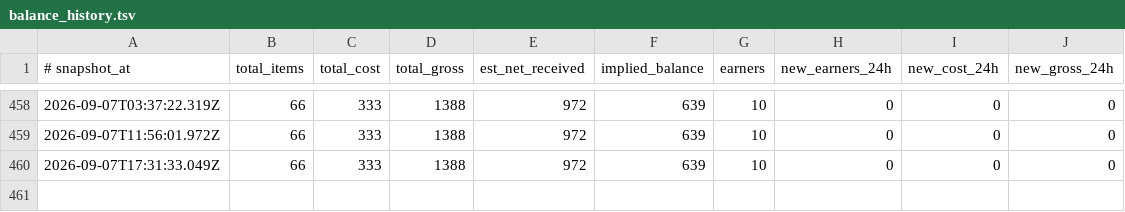
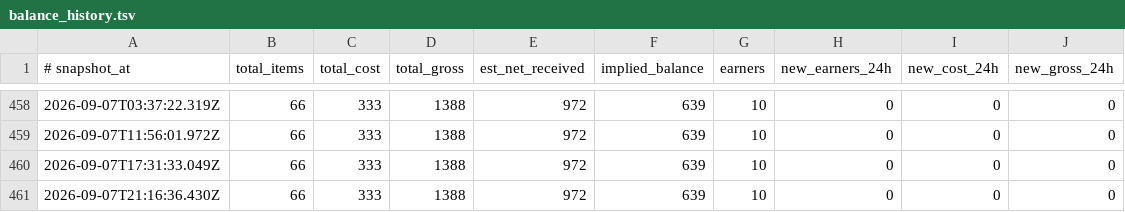
Before and after one commit to eliolatifllari513-coder/sn-monetization-runtime, a TSV file: data/ledger/balance_history.tsv, drawn as a sheet; only a part is shown, gaps mark what is left out; the diff names each change by its address in the sheet, - before the commit and + after, or states it on an @@ line.

```diff
--- a/data/ledger/balance_history.tsv
+++ b/data/ledger/balance_history.tsv
+row 461: 2026-09-07T21:16:36.430Z | 66 | 333 | 1388 | 972 | 639 | 10 | 0 | 0 | 0
```
Also changed, not shown: data/ledger/2026-09-07.tsv, data/ledger/earnings_log.tsv, 1 other file.
